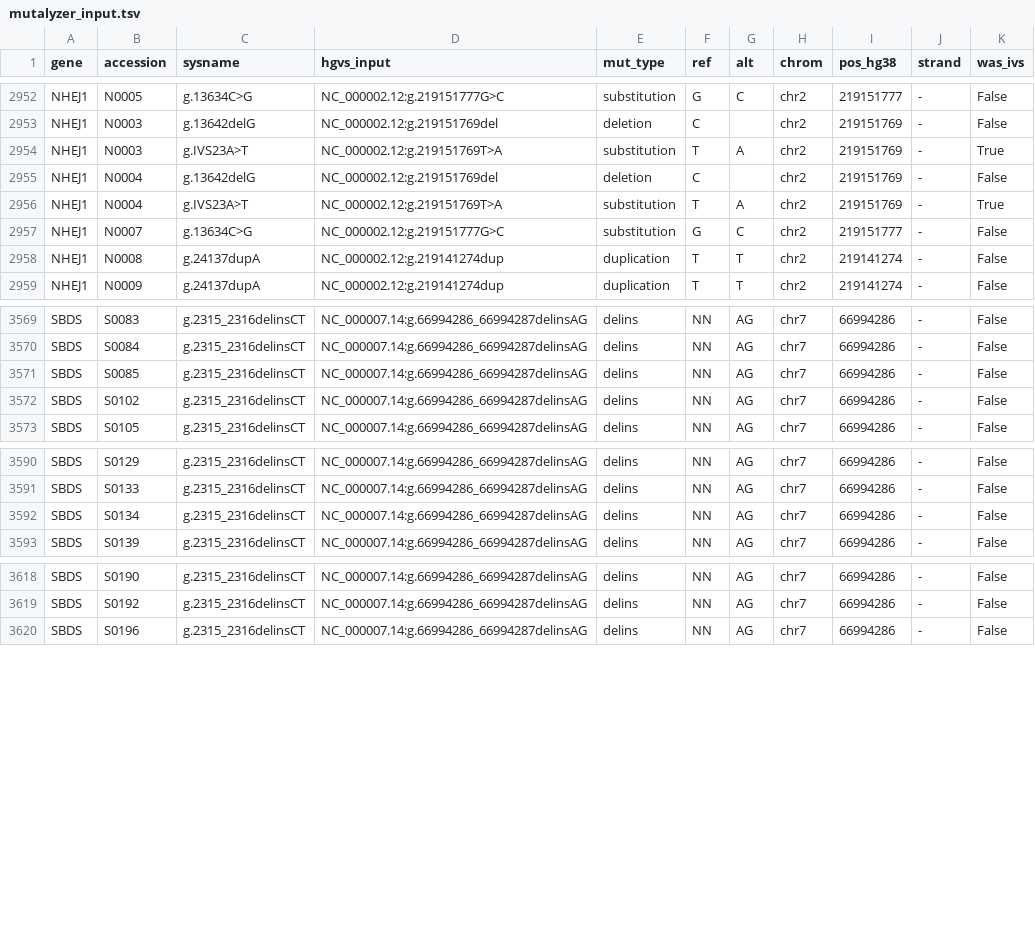
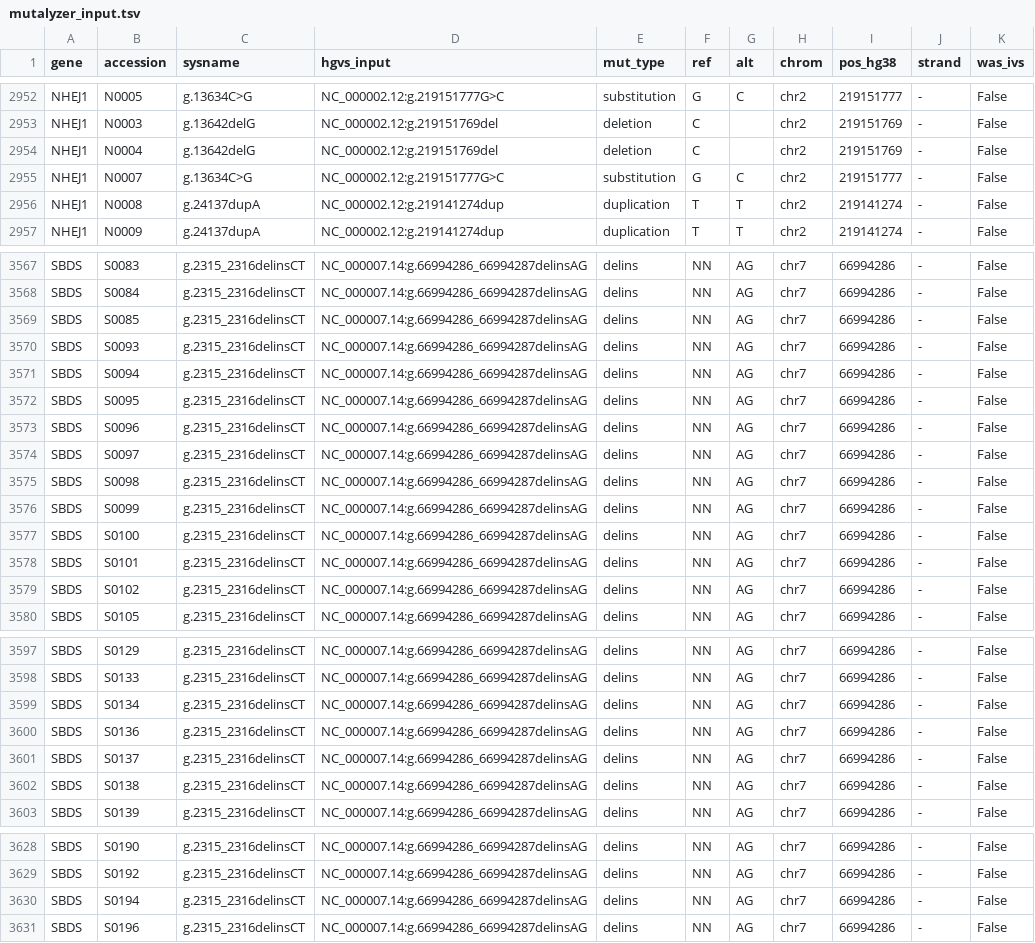
Before and after one commit to knn1996/Migrating-BMC-IDBases-to-LOVD, a TSV file: 04_Mutation_Processing/Output/Step6_Mutalyzer/mutalyzer_input.tsv, drawn as a sheet; only a part is shown, gaps mark what is left out; the diff covers the shown part only.

```diff
--- a/04_Mutation_Processing/Output/Step6_Mutalyzer/mutalyzer_input.tsv
+++ b/04_Mutation_Processing/Output/Step6_Mutalyzer/mutalyzer_input.tsv
@@ -2953,5 +2953,3 @@ NHEJ1	N0005	g.13634C>G	NC_000002.12:g.219151777G>C	substitution	G	C	chr2	2191517
 NHEJ1	N0003	g.13642delG	NC_000002.12:g.219151769del	deletion	C		chr2	219151769	-	False
-NHEJ1	N0003	g.IVS23A>T	NC_000002.12:g.219151769T>A	substitution	T	A	chr2	219151769	-	True
 NHEJ1	N0004	g.13642delG	NC_000002.12:g.219151769del	deletion	C		chr2	219151769	-	False
-NHEJ1	N0004	g.IVS23A>T	NC_000002.12:g.219151769T>A	substitution	T	A	chr2	219151769	-	True
 NHEJ1	N0007	g.13634C>G	NC_000002.12:g.219151777G>C	substitution	G	C	chr2	219151777	-	False
@@ -3571,2 +3569,11 @@ SBDS	S0084	g.2315_2316delinsCT	NC_000007.14:g.66994286_66994287delinsAG	delins	N
 SBDS	S0085	g.2315_2316delinsCT	NC_000007.14:g.66994286_66994287delinsAG	delins	NN	AG	chr7	66994286	-	False
+SBDS	S0093	g.2315_2316delinsCT	NC_000007.14:g.66994286_66994287delinsAG	delins	NN	AG	chr7	66994286	-	False
+SBDS	S0094	g.2315_2316delinsCT	NC_000007.14:g.66994286_66994287delinsAG	delins	NN	AG	chr7	66994286	-	False
+SBDS	S0095	g.2315_2316delinsCT	NC_000007.14:g.66994286_66994287delinsAG	delins	NN	AG	chr7	66994286	-	False
+SBDS	S0096	g.2315_2316delinsCT	NC_000007.14:g.66994286_66994287delinsAG	delins	NN	AG	chr7	66994286	-	False
+SBDS	S0097	g.2315_2316delinsCT	NC_000007.14:g.66994286_66994287delinsAG	delins	NN	AG	chr7	66994286	-	False
+SBDS	S0098	g.2315_2316delinsCT	NC_000007.14:g.66994286_66994287delinsAG	delins	NN	AG	chr7	66994286	-	False
+SBDS	S0099	g.2315_2316delinsCT	NC_000007.14:g.66994286_66994287delinsAG	delins	NN	AG	chr7	66994286	-	False
+SBDS	S0100	g.2315_2316delinsCT	NC_000007.14:g.66994286_66994287delinsAG	delins	NN	AG	chr7	66994286	-	False
+SBDS	S0101	g.2315_2316delinsCT	NC_000007.14:g.66994286_66994287delinsAG	delins	NN	AG	chr7	66994286	-	False
 SBDS	S0102	g.2315_2316delinsCT	NC_000007.14:g.66994286_66994287delinsAG	delins	NN	AG	chr7	66994286	-	False
@@ -3592,2 +3599,5 @@ SBDS	S0133	g.2315_2316delinsCT	NC_000007.14:g.66994286_66994287delinsAG	delins	N
 SBDS	S0134	g.2315_2316delinsCT	NC_000007.14:g.66994286_66994287delinsAG	delins	NN	AG	chr7	66994286	-	False
+SBDS	S0136	g.2315_2316delinsCT	NC_000007.14:g.66994286_66994287delinsAG	delins	NN	AG	chr7	66994286	-	False
+SBDS	S0137	g.2315_2316delinsCT	NC_000007.14:g.66994286_66994287delinsAG	delins	NN	AG	chr7	66994286	-	False
+SBDS	S0138	g.2315_2316delinsCT	NC_000007.14:g.66994286_66994287delinsAG	delins	NN	AG	chr7	66994286	-	False
 SBDS	S0139	g.2315_2316delinsCT	NC_000007.14:g.66994286_66994287delinsAG	delins	NN	AG	chr7	66994286	-	False
@@ -3619,2 +3629,3 @@ SBDS	S0190	g.2315_2316delinsCT	NC_000007.14:g.66994286_66994287delinsAG	delins	N
 SBDS	S0192	g.2315_2316delinsCT	NC_000007.14:g.66994286_66994287delinsAG	delins	NN	AG	chr7	66994286	-	False
+SBDS	S0194	g.2315_2316delinsCT	NC_000007.14:g.66994286_66994287delinsAG	delins	NN	AG	chr7	66994286	-	False
 SBDS	S0196	g.2315_2316delinsCT	NC_000007.14:g.66994286_66994287delinsAG	delins	NN	AG	chr7	66994286	-	False
```
Also changed, not shown: 1 added row elsewhere in this file, 04_Mutation_Processing/Output/Step2_RefCheck/lrg_offset_results.csv, 04_Mutation_Processing/Output/Step2_RefCheck/reference_check_source_1.tsv, 14 other files.
